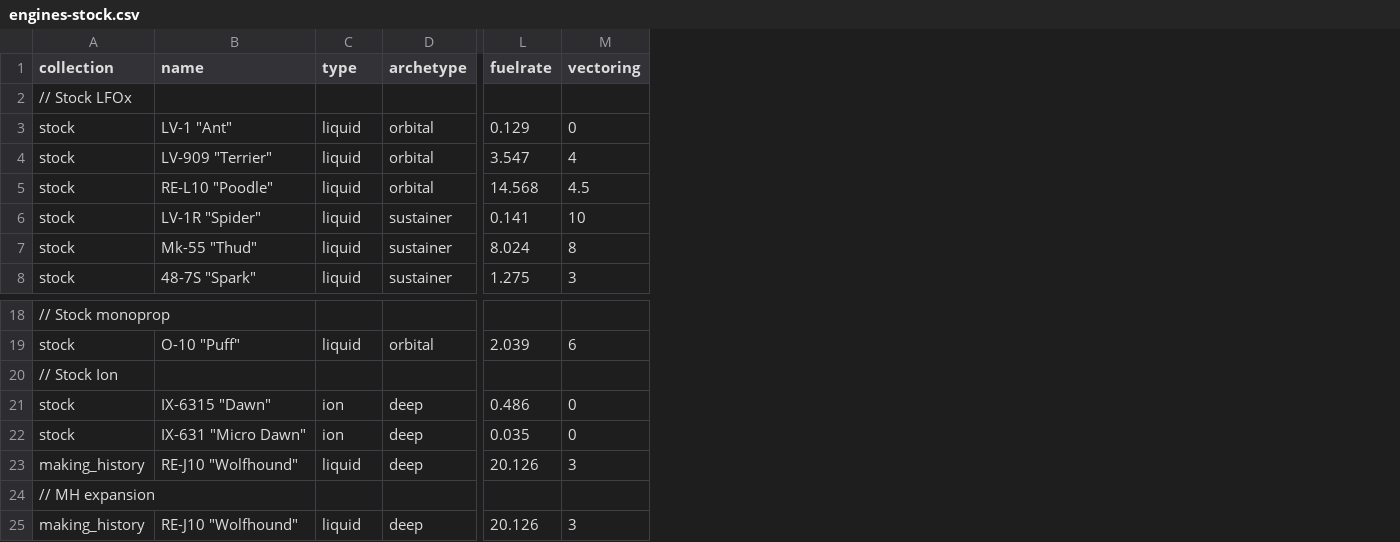
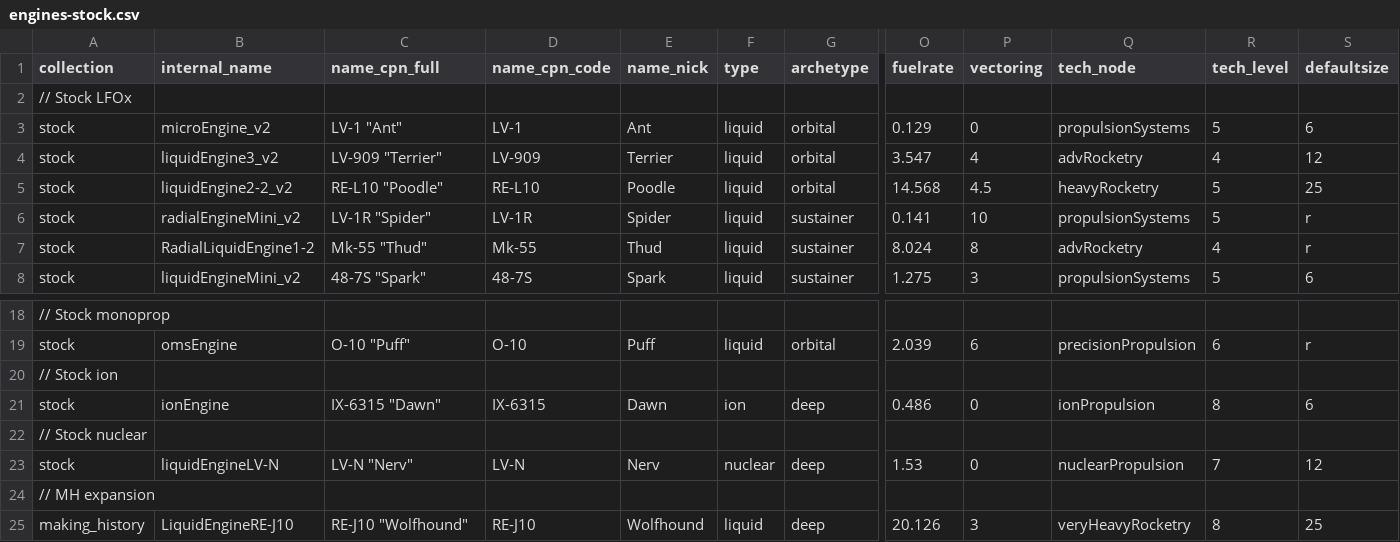
Before and after one commit to Kavaeric/ksp-part-stats, a CSV file: public/data/engines-stock.csv, drawn as a sheet; only a part is shown, gaps mark what is left out; removed rows and columns are numbered as before the commit, all else as after; rows hold the shown columns only; the diff names each change by its address in the sheet, - before the commit and + after, or states it on an @@ line.

```diff
--- a/public/data/engines-stock.csv
+++ b/public/data/engines-stock.csv
+column B (internal_name), rows 3-8: microEngine_v2 | liquidEngine3_v2 | liquidEngine2-2_v2 | radialEngineMini_v2 | RadialLiquidEngine1-2 | liquidEngineMini_v2; rows 19-21: omsEngine |  | ionEngine; row 25: LiquidEngineRE-J10
+column D (name_cpn_code), rows 3-8: LV-1 | LV-909 | RE-L10 | LV-1R | Mk-55 | 48-7S; rows 19-21: O-10 |  | IX-6315; row 25: RE-J10
+column E (name_nick), rows 3-8: Ant | Terrier | Poodle | Spider | Thud | Spark; rows 19-21: Puff |  | Dawn; row 25: Wolfhound
+column Q (tech_node), rows 3-8: propulsionSystems | advRocketry | heavyRocketry | propulsionSystems | advRocketry | propulsionSystems; rows 19-21: precisionPropulsion |  | ionPropulsion; row 25: veryHeavyRocketry
+column R (tech_level), rows 3-8: 5 | 4 | 5 | 5 | 4 | 5; rows 19-21: 6 |  | 8; row 25: 8
+column S (defaultsize), rows 3-8: 6 | 12 | 25 | r | r | 6; rows 19-21: r |  | 6; row 25: 25
-C1: name
+C1: name_cpn_full
-A20 (collection): // Stock Ion
+A20 (collection): // Stock ion
-row 22: stock | IX-631 "Micro Dawn" | ion | deep | 0.035 | 0
-row 23: making_history | RE-J10 "Wolfhound" | liquid | deep | 20.126 | 3
+row 22: // Stock nuclear
+row 23: stock | liquidEngineLV-N | LV-N "Nerv" | LV-N | Nerv | nuclear | deep | 1.53 | 0 | nuclearPropulsion | 7 | 12
```
Also changed, not shown: 16 other files.
